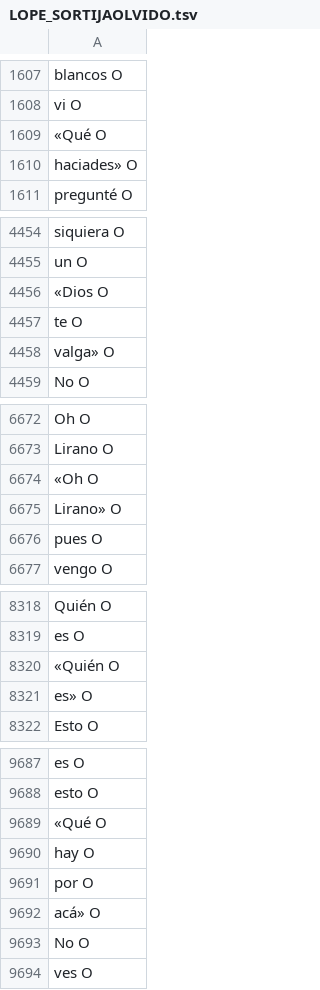
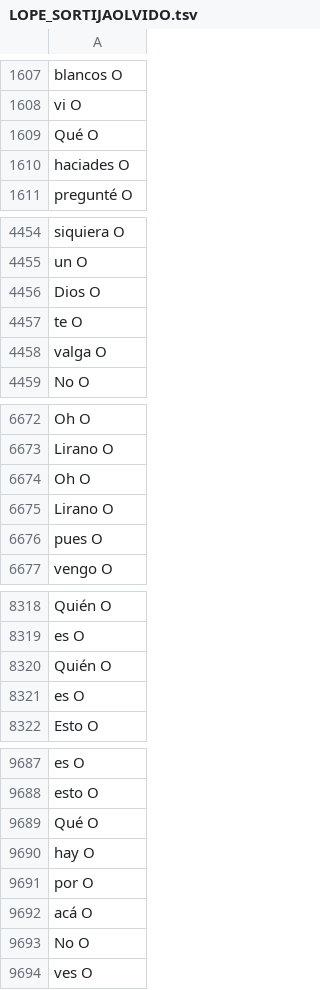
Before and after one commit to MiguelBetti/Cartographie_memoire, a TSV file: SPACY/DATA/dev/LOPE_SORTIJAOLVIDO.tsv, drawn as a sheet; only a part is shown, gaps mark what is left out; the diff covers the shown part only.

```diff
--- a/SPACY/DATA/dev/LOPE_SORTIJAOLVIDO.tsv
+++ b/SPACY/DATA/dev/LOPE_SORTIJAOLVIDO.tsv
@@ -1608,4 +1608,4 @@ blancos O
 vi O
-«Qué O
-haciades» O
+Qué O
+haciades O
 pregunté O
@@ -4455,5 +4455,5 @@ siquiera O
 un O
-«Dios O
+Dios O
 te O
-valga» O
+valga O
 No O
@@ -6673,4 +6673,4 @@ Oh O
 Lirano O
-«Oh O
-Lirano» O
+Oh O
+Lirano O
 pues O
@@ -8319,4 +8319,4 @@ Quién O
 es O
-«Quién O
-es» O
+Quién O
+es O
 Esto O
@@ -9688,6 +9688,6 @@ es O
 esto O
-«Qué O
+Qué O
 hay O
 por O
-acá» O
+acá O
 No O
```
Also changed, not shown: 5 edited cells elsewhere in this file, 2 other files.
